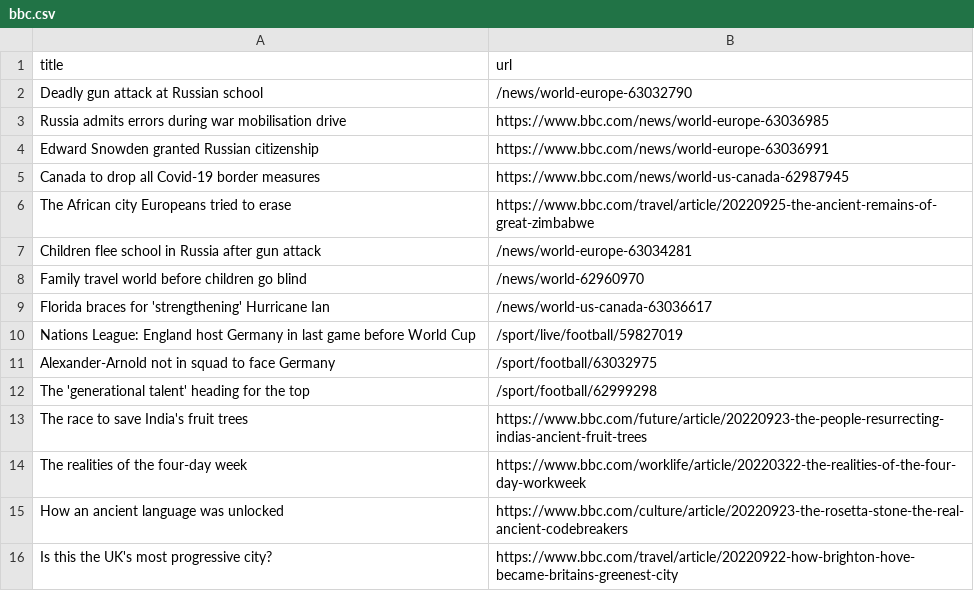
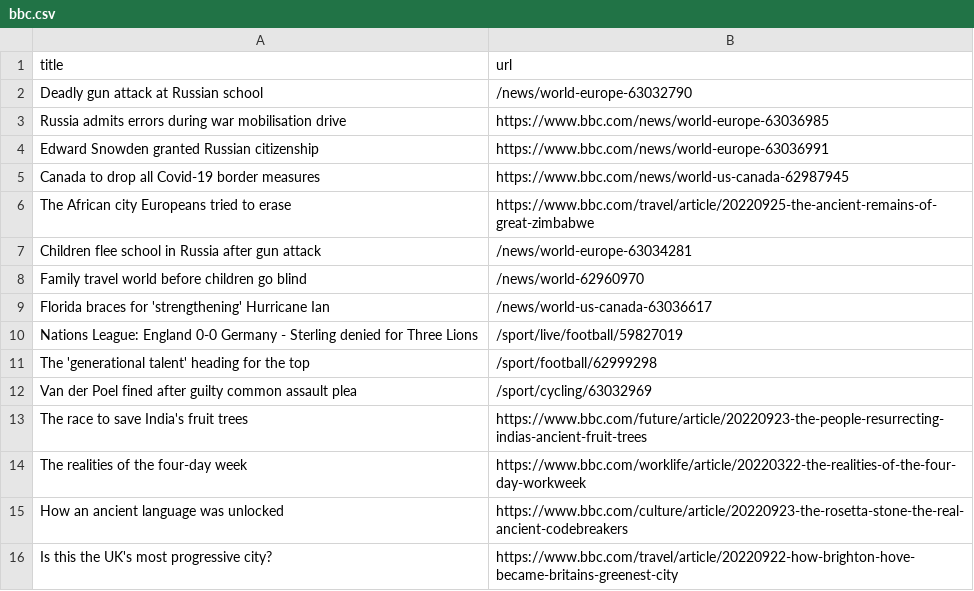
Before and after one commit to amanda-chn/automatic-scraper-bbc, a CSV file: bbc.csv, drawn as a sheet; only a part is shown.

```diff
--- a/bbc.csv
+++ b/bbc.csv
@@ -9,5 +9,5 @@ Family travel world before children go blind,/news/world-62960970
 Florida braces for 'strengthening' Hurricane Ian,/news/world-us-canada-63036617
-Nations League: England host Germany in last game before World Cup,/sport/live/football/59827019
-Alexander-Arnold not in squad to face Germany,/sport/football/63032975
+Nations League: England 0-0 Germany - Sterling denied for Three Lions,/sport/live/football/59827019
 The 'generational talent' heading for the top,/sport/football/62999298
+Van der Poel fined after guilty common assault plea,/sport/cycling/63032969
 The race to save India's fruit trees,https://www.bbc.com/future/article/20220923-the-people-resurrecting-indias-ancient-fruit-trees
```
